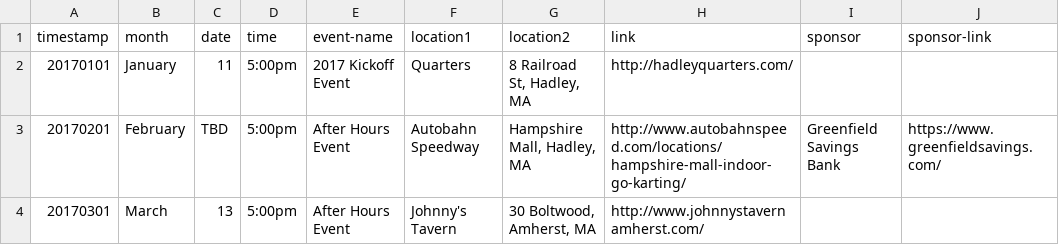
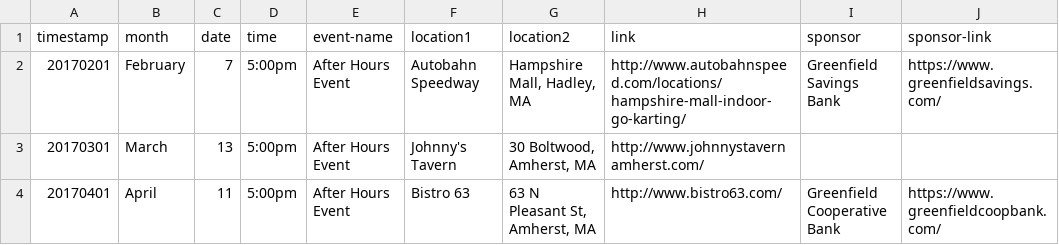
Before and after one commit to clearbold/ayp, a CSV file: _data/events.csv, drawn as a sheet.

Commit message:
Update events.csv

```diff
--- a/_data/events.csv
+++ b/_data/events.csv
@@ -1,4 +1,4 @@
 "timestamp","month","date","time","event-name","location1","location2","link","sponsor","sponsor-link"
-"20170101","January","11","5:00pm","2017 Kickoff Event","Quarters","8 Railroad St, Hadley, MA","http://hadleyquarters.com/","",""
-"20170201","February","TBD","5:00pm","After Hours Event","Autobahn Speedway"," Hampshire Mall, Hadley, MA","http://www.autobahnspeed.com/locations/hampshire-mall-indoor-go-karting/","Greenfield Savings Bank","https://www.greenfieldsavings.com/"
+"20170201","February","7","5:00pm","After Hours Event","Autobahn Speedway"," Hampshire Mall, Hadley, MA","http://www.autobahnspeed.com/locations/hampshire-mall-indoor-go-karting/","Greenfield Savings Bank","https://www.greenfieldsavings.com/"
 "20170301","March","13","5:00pm","After Hours Event","Johnny's Tavern","30 Boltwood, Amherst, MA","http://www.johnnystavernamherst.com/","",""
+"20170401","April","11","5:00pm","After Hours Event","Bistro 63","63 N Pleasant St, Amherst, MA","http://www.bistro63.com/","Greenfield Cooperative Bank","https://www.greenfieldcoopbank.com/"
```
